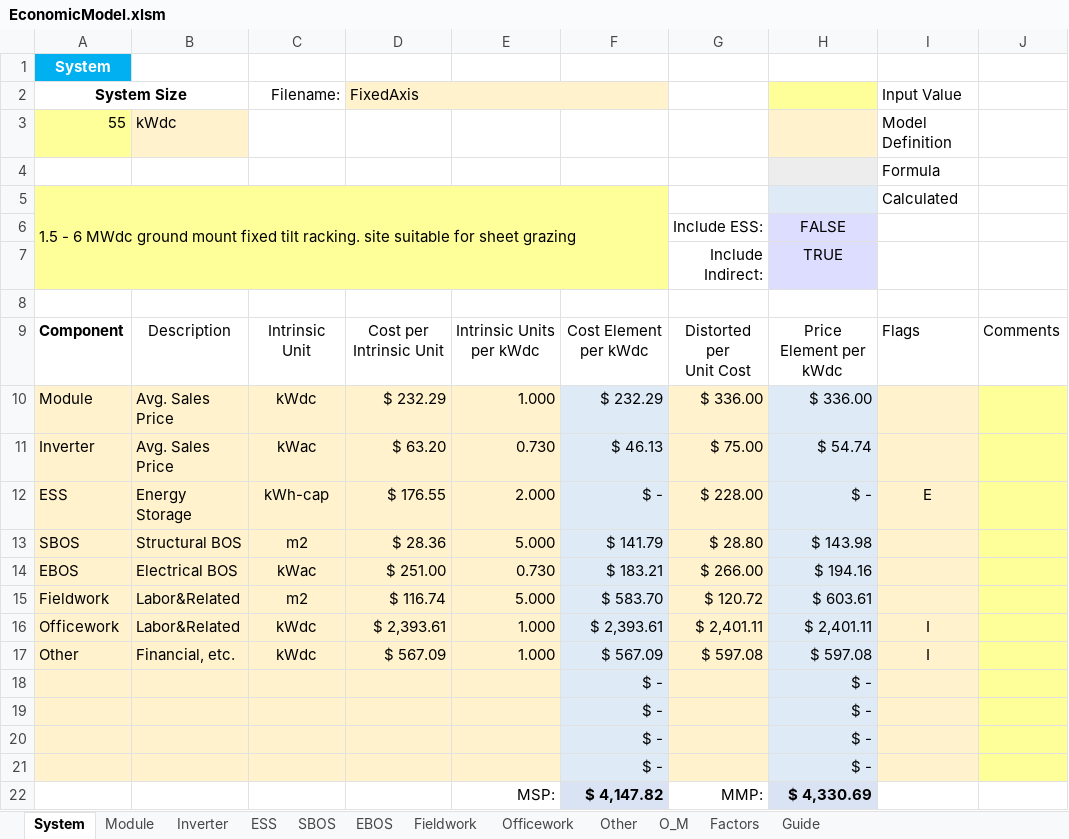
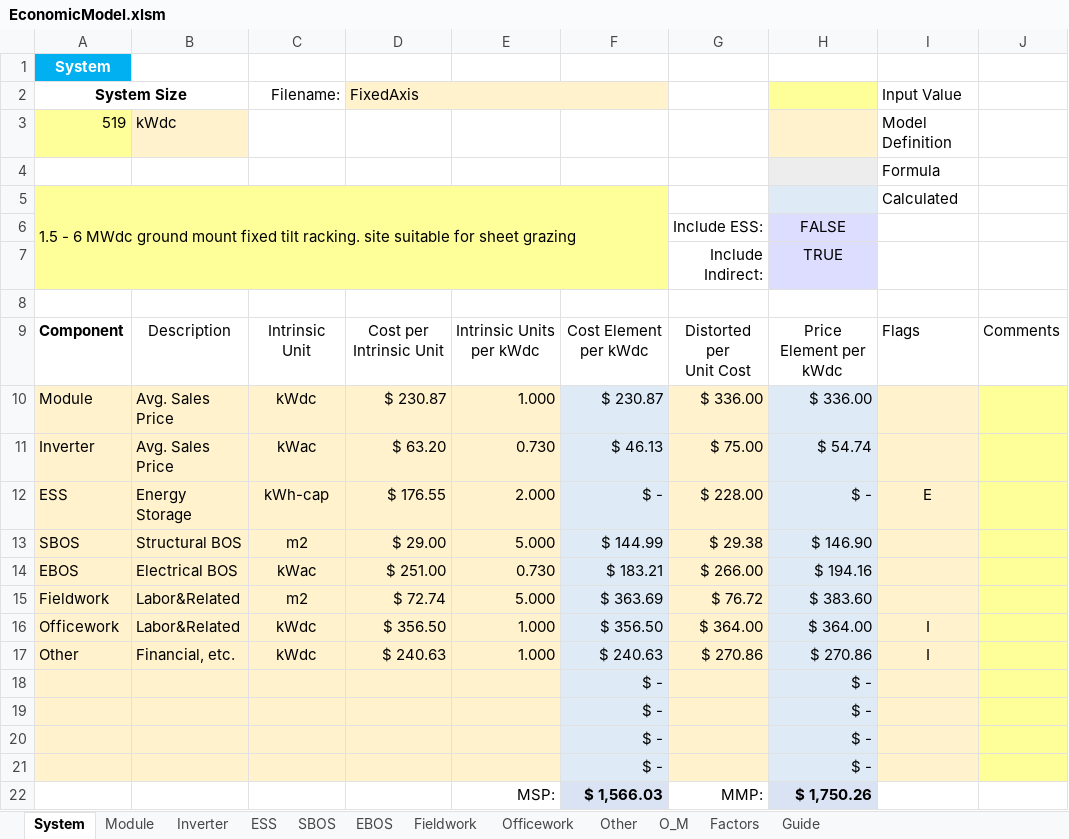
Before and after one commit to ciepme/agrivoltaics, an Excel workbook: simulink_model/functions/PVeconomicsfiles/EconomicModel.xlsm, sheet System, drawn as a sheet; values as stored, in another font and other column widths than the file's, no borders; charts and pictures and conditional formats not drawn; the diff names each change by its address in the sheet, - before the commit and + after, or states it on an @@ line.

```diff
--- a/simulink_model/functions/PVeconomicsfiles/EconomicModel.xlsm (sheet System)
+++ b/simulink_model/functions/PVeconomicsfiles/EconomicModel.xlsm (sheet System)
-A3: 55
+A3: 519
-D10: $ 232.29
+D10: $ 230.87
-F10: $ 232.29
+F10: $ 230.87
-D13: $ 28.36
+D13: $ 29.00
-F13: $ 141.79
+F13: $ 144.99
-G13: $ 28.80
+G13: $ 29.38
-H13: $ 143.98
+H13: $ 146.90
-D15: $ 116.74
+D15: $ 72.74
-F15: $ 583.70
+F15: $ 363.69
-G15: $ 120.72
+G15: $ 76.72
-H15: $ 603.61
+H15: $ 383.60
-D16: $ 2,393.61
+D16: $ 356.50
-F16: $ 2,393.61
+F16: $ 356.50
-G16: $ 2,401.11
+G16: $ 364.00
-H16: $ 2,401.11
+H16: $ 364.00
-D17: $ 567.09
+D17: $ 240.63
-F17: $ 567.09
+F17: $ 240.63
-G17: $ 597.08
+G17: $ 270.86
-H17: $ 597.08
+H17: $ 270.86
-F22: $ 4,147.82
+F22: $ 1,566.03
-H22: $ 4,330.69
+H22: $ 1,750.26
```
Also changed, not shown: sheet Other, sheet O_M, sheet Module, sheet SBOS, sheet Officework, sheet Fieldwork, 2 more sheets, charts or pictures, 4 other files.
